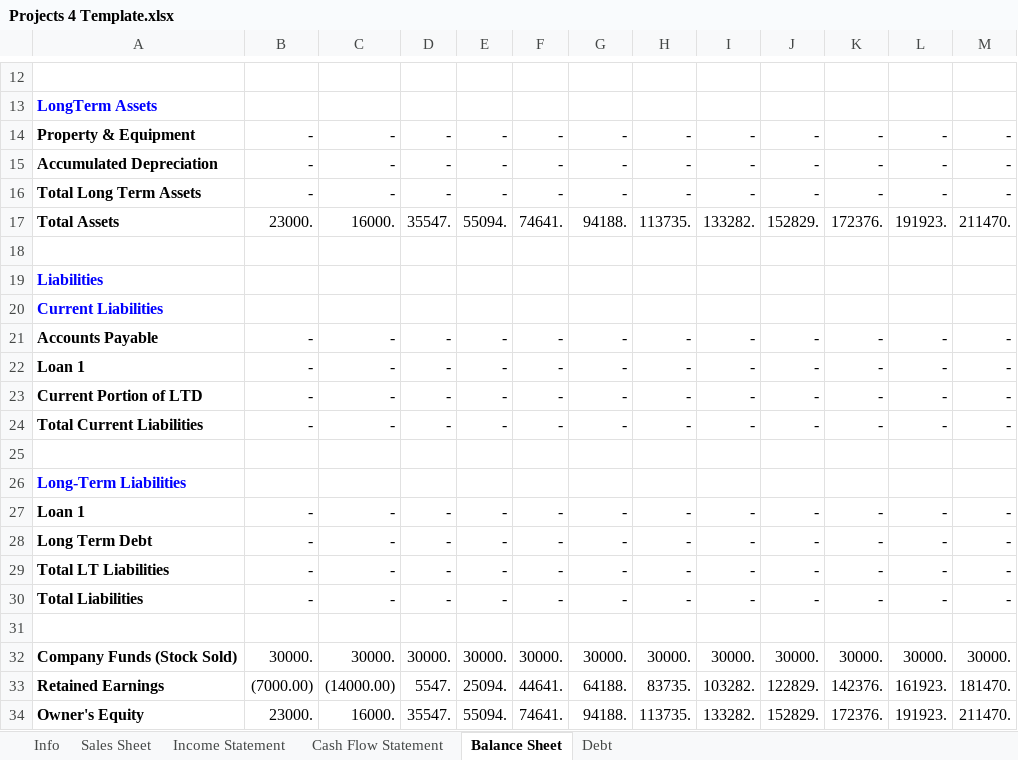
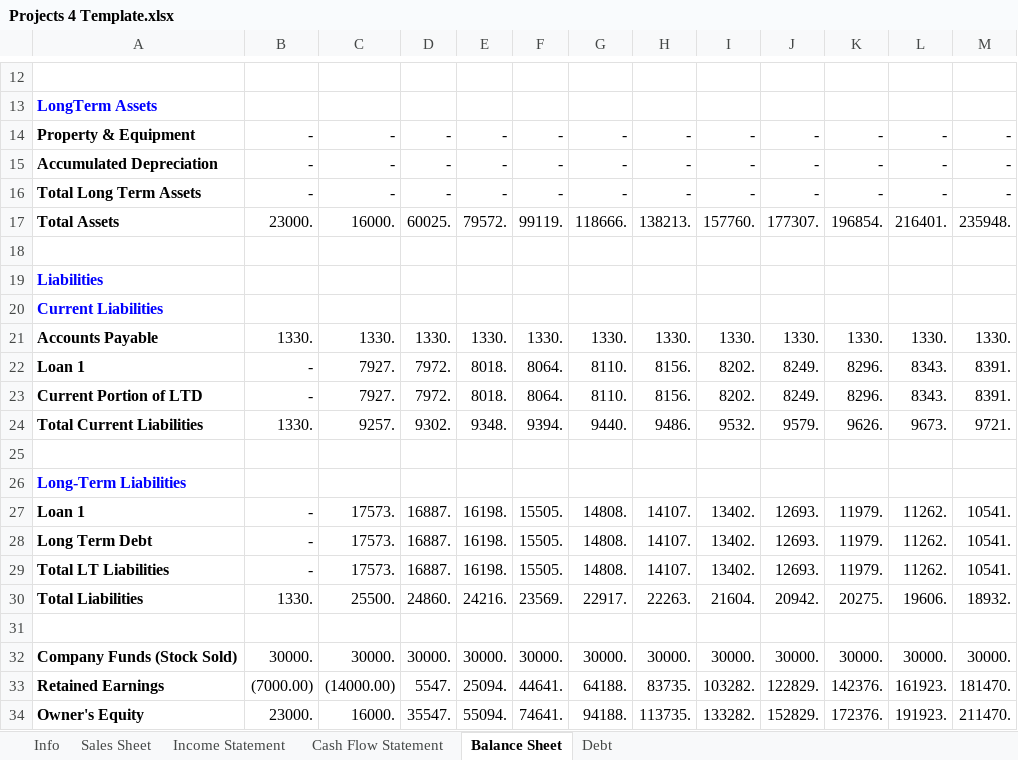
Before and after one commit to aloretocornidez/engineering-management, an Excel workbook: project/Projects 4 Template.xlsx, sheet Balance Sheet, drawn as a sheet; only a part is shown, gaps mark what is left out; values as stored, in another font and other column widths than the file's, no borders; removed rows and columns are numbered as before the commit, all else as after; the diff covers the shown part only; the diff names each change by its address in the sheet, - before the commit and + after, or states it on an @@ line.

```diff
--- a/project/Projects 4 Template.xlsx (sheet Balance Sheet)
+++ b/project/Projects 4 Template.xlsx (sheet Balance Sheet)
-D17: 35547.
+D17: 60025.
-E17: 55094.
+E17: 79572.
-F17: 74641.
+F17: 99119.
-G17: 94188.
+G17: 118666.
-H17: 113735.
+H17: 138213.
-I17: 133282.
+I17: 157760.
-J17: 152829.
+J17: 177307.
-K17: 172376.
+K17: 196854.
-L17: 191923.
+L17: 216401.
-M17: 211470.
+M17: 235948.
-row 21: Accounts Payable | - | - | - | - | - | - | - | - | - | - | - | -
-row 22: Loan 1 | - | - | - | - | - | - | - | - | - | - | - | -
-row 23: Current Portion of LTD | - | - | - | - | - | - | - | - | - | - | - | -
-row 24: Total Current Liabilities | - | - | - | - | - | - | - | - | - | - | - | -
+row 21: Accounts Payable | 1330. | 1330. | 1330. | 1330. | 1330. | 1330. | 1330. | 1330. | 1330. | 1330. | 1330. | 1330.
+row 22: Loan 1 | - | 7927. | 7972. | 8018. | 8064. | 8110. | 8156. | 8202. | 8249. | 8296. | 8343. | 8391.
+row 23: Current Portion of LTD | - | 7927. | 7972. | 8018. | 8064. | 8110. | 8156. | 8202. | 8249. | 8296. | 8343. | 8391.
+row 24: Total Current Liabilities | 1330. | 9257. | 9302. | 9348. | 9394. | 9440. | 9486. | 9532. | 9579. | 9626. | 9673. | 9721.
-row 27: Loan 1 | - | - | - | - | - | - | - | - | - | - | - | -
-row 28: Long Term Debt | - | - | - | - | - | - | - | - | - | - | - | -
-row 29: Total LT Liabilities | - | - | - | - | - | - | - | - | - | - | - | -
-row 30: Total Liabilities | - | - | - | - | - | - | - | - | - | - | - | -
+row 27: Loan 1 | - | 17573. | 16887. | 16198. | 15505. | 14808. | 14107. | 13402. | 12693. | 11979. | 11262. | 10541.
+row 28: Long Term Debt | - | 17573. | 16887. | 16198. | 15505. | 14808. | 14107. | 13402. | 12693. | 11979. | 11262. | 10541.
+row 29: Total LT Liabilities | - | 17573. | 16887. | 16198. | 15505. | 14808. | 14107. | 13402. | 12693. | 11979. | 11262. | 10541.
+row 30: Total Liabilities | 1330. | 25500. | 24860. | 24216. | 23569. | 22917. | 22263. | 21604. | 20942. | 20275. | 19606. | 18932.
```
Also changed, not shown: 3 added rows, 3 removed rows and 10 edited cells elsewhere in this sheet, sheet Debt, sheet Cash Flow Statement, sheet Income Statement, sheet Sales Sheet, formulas that keep their value, charts or pictures, 1 other file.
